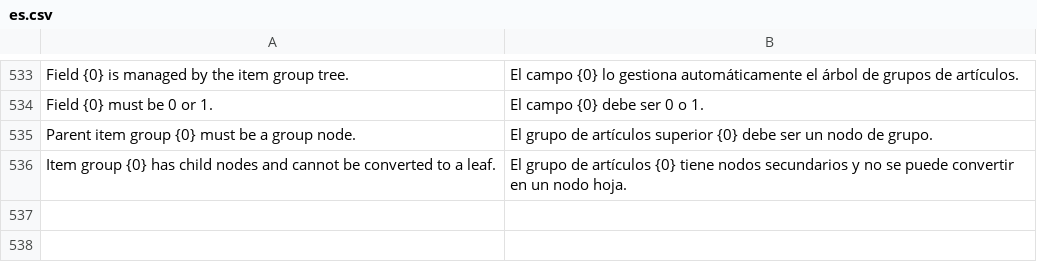
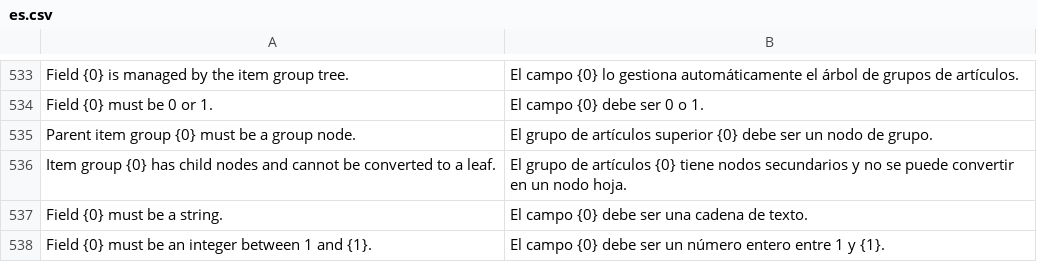
Before and after one commit to yueweiit/deeplinkerp-crm_integration, a CSV file: crm_integration/translations/es.csv, drawn as a sheet; only a part is shown, gaps mark what is left out.

```diff
--- a/crm_integration/translations/es.csv
+++ b/crm_integration/translations/es.csv
@@ -536 +536,3 @@ Parent item group {0} must be a group node.,El grupo de artículos superior {0}
 Item group {0} has child nodes and cannot be converted to a leaf.,El grupo de artículos {0} tiene nodos secundarios y no se puede convertir en un nodo hoja.
+Field {0} must be a string.,El campo {0} debe ser una cadena de texto.
+Field {0} must be an integer between 1 and {1}.,El campo {0} debe ser un número entero entre 1 y {1}.
```
Also changed, not shown: crm_integration/translations/en.csv, crm_integration/translations/zh.csv, 2 other files.
